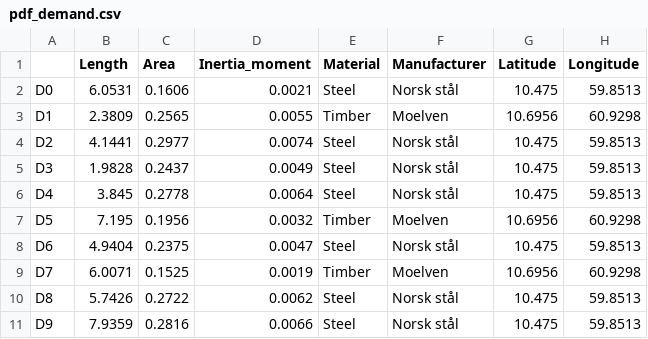
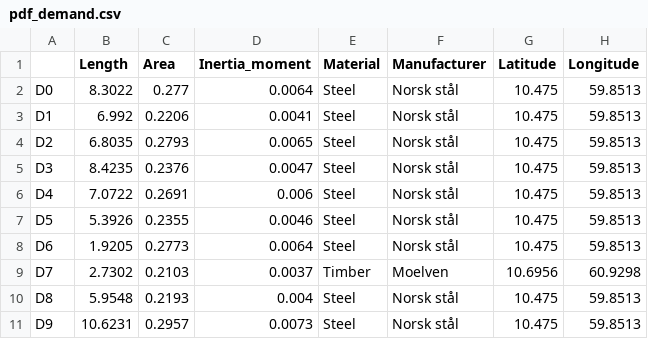
Before and after one commit to marcinluczkowski/structuralCircle, a CSV file: CSV/pdf_demand.csv, drawn as a sheet.

```diff
--- a/CSV/pdf_demand.csv
+++ b/CSV/pdf_demand.csv
@@ -1,11 +1,11 @@
 ,Length,Area,Inertia_moment,Material,Manufacturer,Latitude,Longitude
-D0,6.0531,0.1606,0.0021,Steel,Norsk stål,10.475,59.8513
-D1,2.3809,0.2565,0.0055,Timber,Moelven,10.6956,60.9298
-D2,4.1441,0.2977,0.0074,Steel,Norsk stål,10.475,59.8513
-D3,1.9828,0.2437,0.0049,Steel,Norsk stål,10.475,59.8513
-D4,3.845,0.2778,0.0064,Steel,Norsk stål,10.475,59.8513
-D5,7.195,0.1956,0.0032,Timber,Moelven,10.6956,60.9298
-D6,4.9404,0.2375,0.0047,Steel,Norsk stål,10.475,59.8513
-D7,6.0071,0.1525,0.0019,Timber,Moelven,10.6956,60.9298
-D8,5.7426,0.2722,0.0062,Steel,Norsk stål,10.475,59.8513
-D9,7.9359,0.2816,0.0066,Steel,Norsk stål,10.475,59.8513
+D0,8.3022,0.277,0.0064,Steel,Norsk stål,10.475,59.8513
+D1,6.992,0.2206,0.0041,Steel,Norsk stål,10.475,59.8513
+D2,6.8035,0.2793,0.0065,Steel,Norsk stål,10.475,59.8513
+D3,8.4235,0.2376,0.0047,Steel,Norsk stål,10.475,59.8513
+D4,7.0722,0.2691,0.006,Steel,Norsk stål,10.475,59.8513
+D5,5.3926,0.2355,0.0046,Steel,Norsk stål,10.475,59.8513
+D6,1.9205,0.2773,0.0064,Steel,Norsk stål,10.475,59.8513
+D7,2.7302,0.2103,0.0037,Timber,Moelven,10.6956,60.9298
+D8,5.9548,0.2193,0.004,Steel,Norsk stål,10.475,59.8513
+D9,10.6231,0.2957,0.0073,Steel,Norsk stål,10.475,59.8513
```
Also changed, not shown: CSV/pdf_supply.csv, 3 other files.
